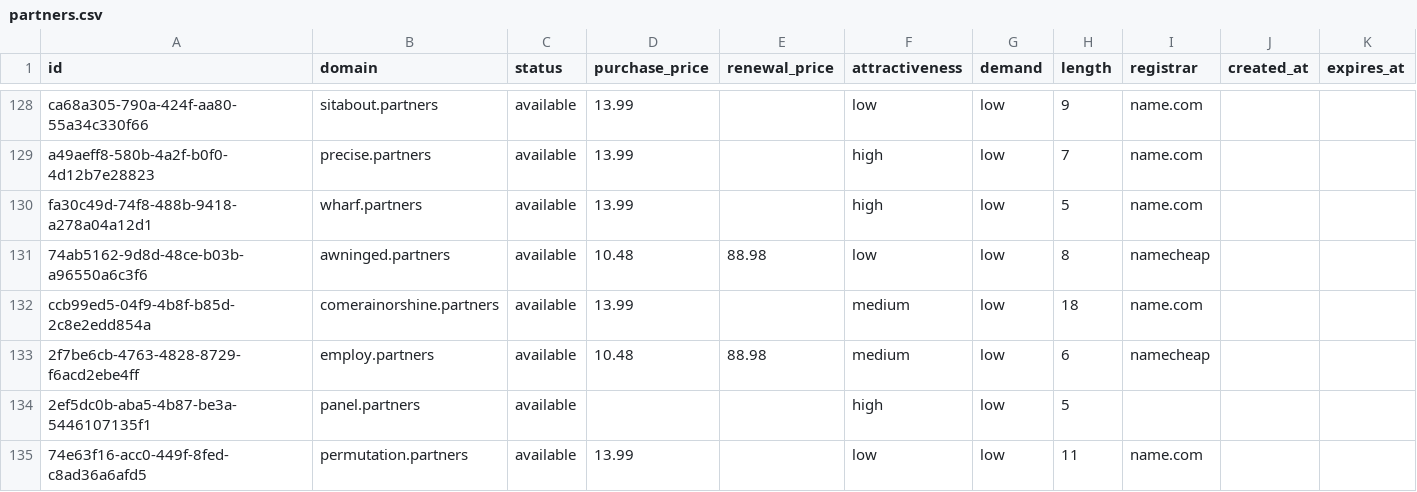
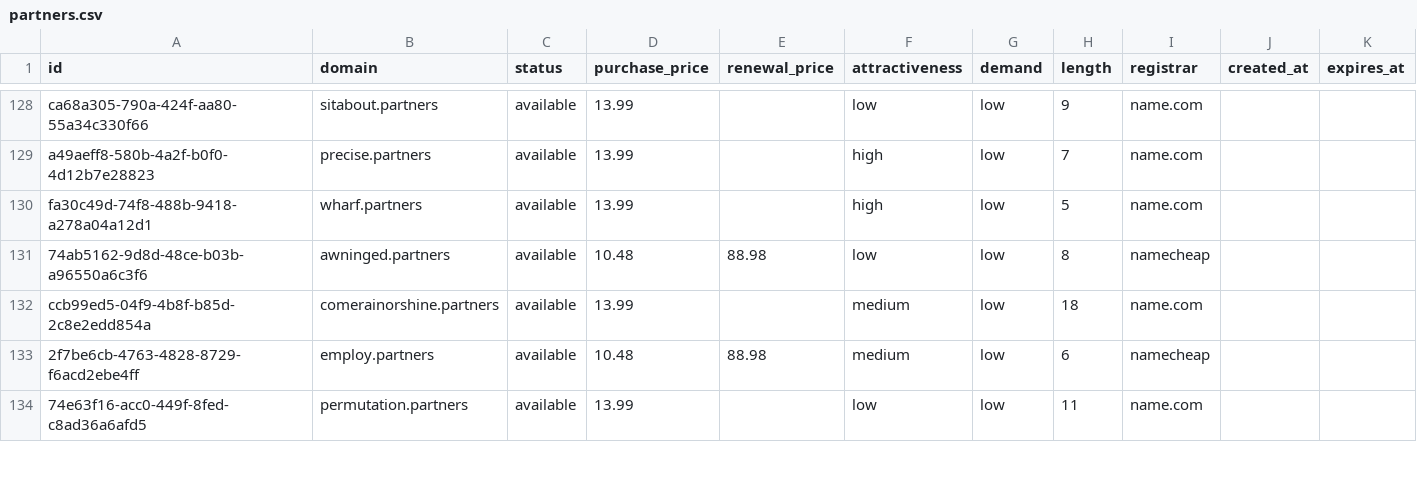
Before and after one commit to UniqueDomains/partners-oneword-domains, a CSV file: partners.csv, drawn as a sheet; only a part is shown, gaps mark what is left out; removed rows and columns are numbered as before the commit, all else as after; rows hold the shown columns only; the diff covers the shown part only; the diff names each change by its address in the sheet, - before the commit and + after, or states it on an @@ line.

```diff
--- a/partners.csv
+++ b/partners.csv
-row 134: 2ef5dc0b-aba5-4b87-be3a-5446107135f1 | panel.partners | available |  |  | high | low | 5
```
Also changed, not shown: 4 added rows, 3 removed rows and 76 edited cells elsewhere in this file, 4 other files.
